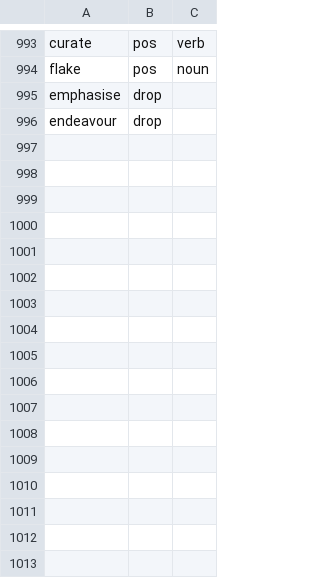
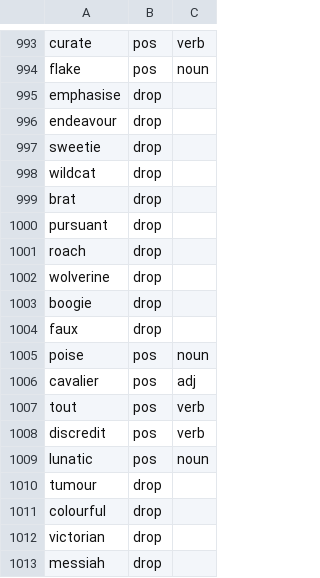
Before and after one commit to nasraddinzade/words-learning-game, a TSV file: docs/words/master-overrides.tsv, drawn as a sheet; only a part is shown, gaps mark what is left out.

```diff
--- a/docs/words/master-overrides.tsv
+++ b/docs/words/master-overrides.tsv
@@ -996 +996,18 @@ emphasise	drop
 endeavour	drop
+sweetie	drop
+wildcat	drop
+brat	drop
+pursuant	drop
+roach	drop
+wolverine	drop
+boogie	drop
+faux	drop
+poise	pos	noun
+cavalier	pos	adj
+tout	pos	verb
+discredit	pos	verb
+lunatic	pos	noun
+tumour	drop
+colourful	drop
+victorian	drop
+messiah	drop
```
Also changed, not shown: docs/words/master-list.tsv, 8 other files.
